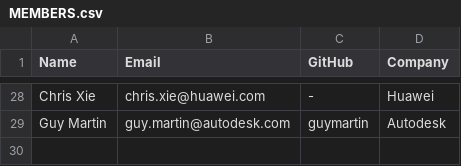
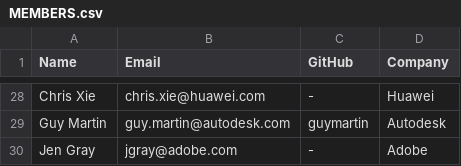
Before and after one commit to todogroup/governance, a CSV file: MEMBERS.csv, drawn as a sheet; only a part is shown, gaps mark what is left out.

Commit message:
Add Jen from Adobe

```diff
--- a/MEMBERS.csv
+++ b/MEMBERS.csv
@@ -29 +29,2 @@ Chris Xie, chris.xie@huawei.com, -, Huawei
 Guy Martin, guy.martin@autodesk.com, guymartin, Autodesk
+Jen Gray, jgray@adobe.com, -, Adobe
```
